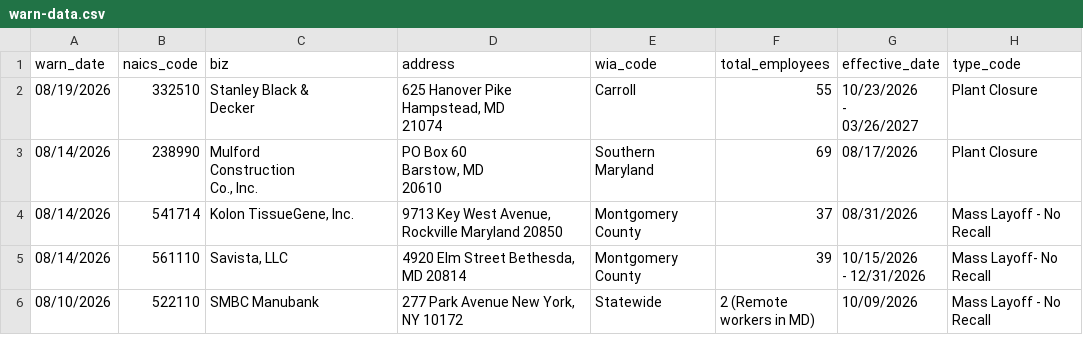
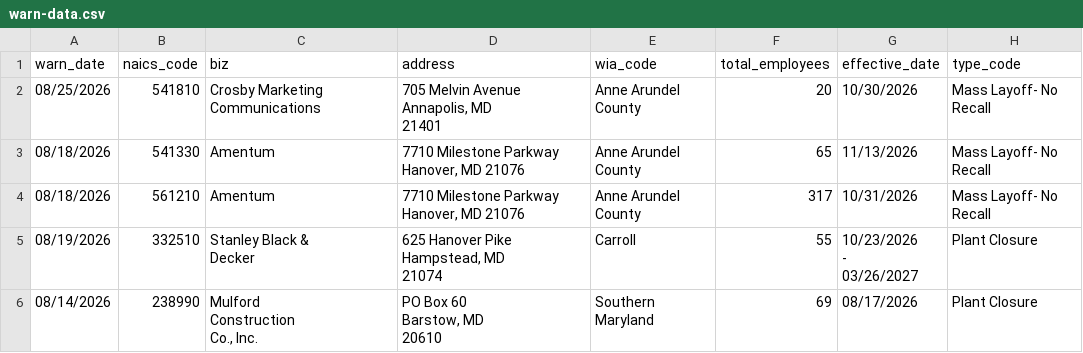
Before and after one commit to ndelkamiller/nicarscrape, a CSV file: warn-data.csv, drawn as a sheet; only a part is shown; the shorter side is filled out with more unchanged rows.

```diff
--- a/warn-data.csv
+++ b/warn-data.csv
@@ -1,2 +1,7 @@
 warn_date,naics_code,biz,address,wia_code,total_employees,effective_date,type_code
+08/25/2026,541810,Crosby Marketing Communications,"705 Melvin Avenue
+Annapolis, MD
+21401",Anne Arundel County,20,10/30/2026,Mass Layoff- No Recall
+08/18/2026,541330,Amentum,"7710 Milestone Parkway Hanover, MD 21076",Anne Arundel County,65,11/13/2026,Mass Layoff- No Recall
+08/18/2026,561210,Amentum,"7710 Milestone Parkway Hanover, MD 21076",Anne Arundel County,317,10/31/2026,Mass Layoff- No Recall
 08/19/2026,332510,"Stanley Black &
```
